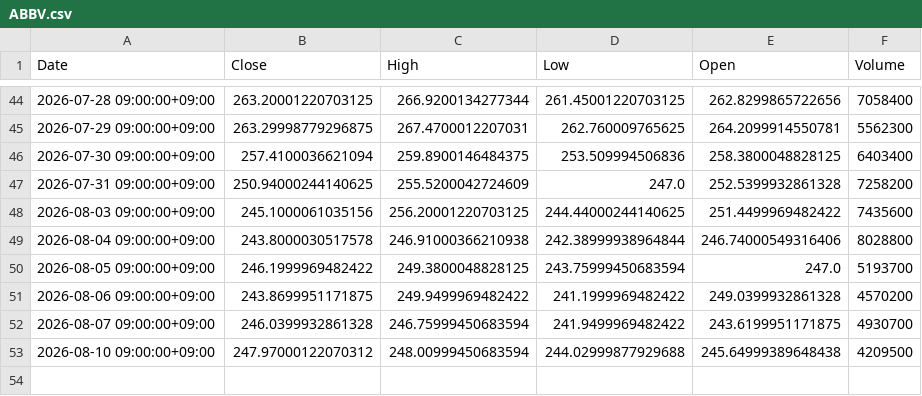
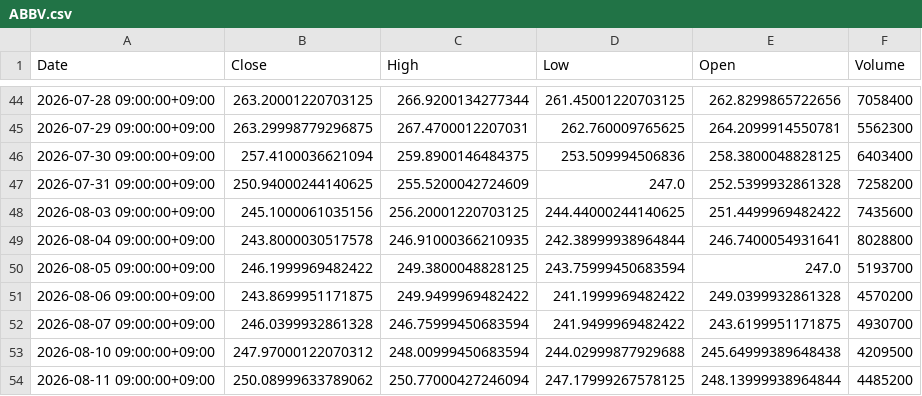
Before and after one commit to libelolen57-dotcom/j-titan, a CSV file: data/us/ABBV.csv, drawn as a sheet; only a part is shown, gaps mark what is left out.

```diff
--- a/data/us/ABBV.csv
+++ b/data/us/ABBV.csv
@@ -48,3 +48,3 @@ Date,Close,High,Low,Open,Volume
 2026-08-03 09:00:00+09:00,245.1000061035156,256.20001220703125,244.44000244140625,251.4499969482422,7435600
-2026-08-04 09:00:00+09:00,243.8000030517578,246.91000366210938,242.38999938964844,246.74000549316406,8028800
+2026-08-04 09:00:00+09:00,243.8000030517578,246.91000366210935,242.38999938964844,246.7400054931641,8028800
 2026-08-05 09:00:00+09:00,246.1999969482422,249.3800048828125,243.75999450683594,247.0,5193700
@@ -53 +53,2 @@ Date,Close,High,Low,Open,Volume
 2026-08-10 09:00:00+09:00,247.97000122070312,248.00999450683594,244.02999877929688,245.64999389648438,4209500
+2026-08-11 09:00:00+09:00,250.08999633789062,250.77000427246094,247.17999267578125,248.13999938964844,4485200
```
Also changed, not shown: data/us/GOOGL.csv, data/us/NOW.csv, 38 other files.
